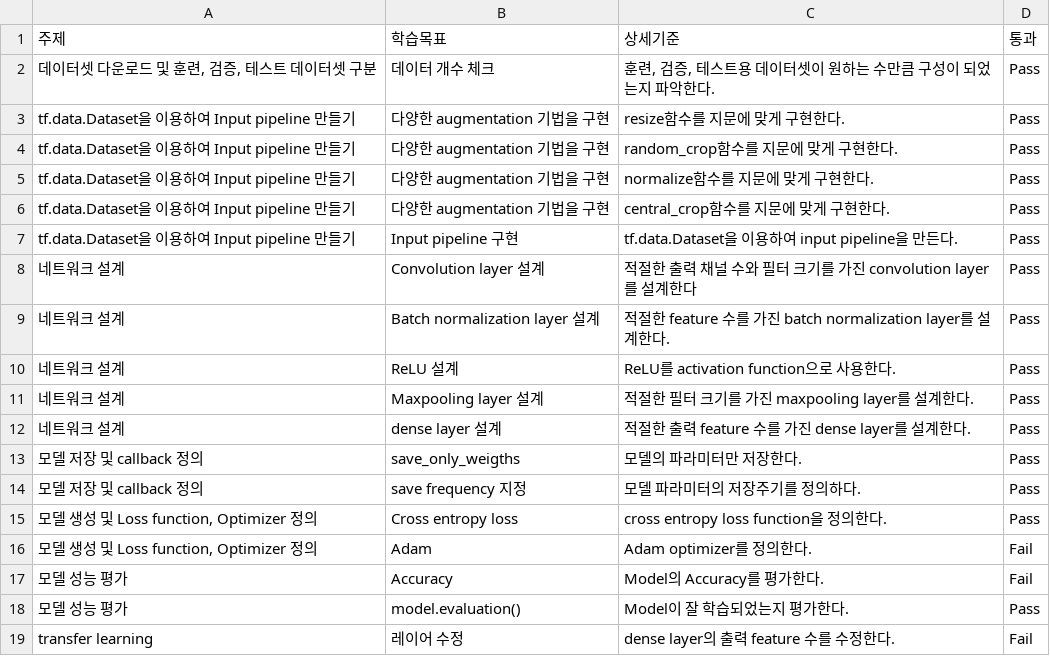
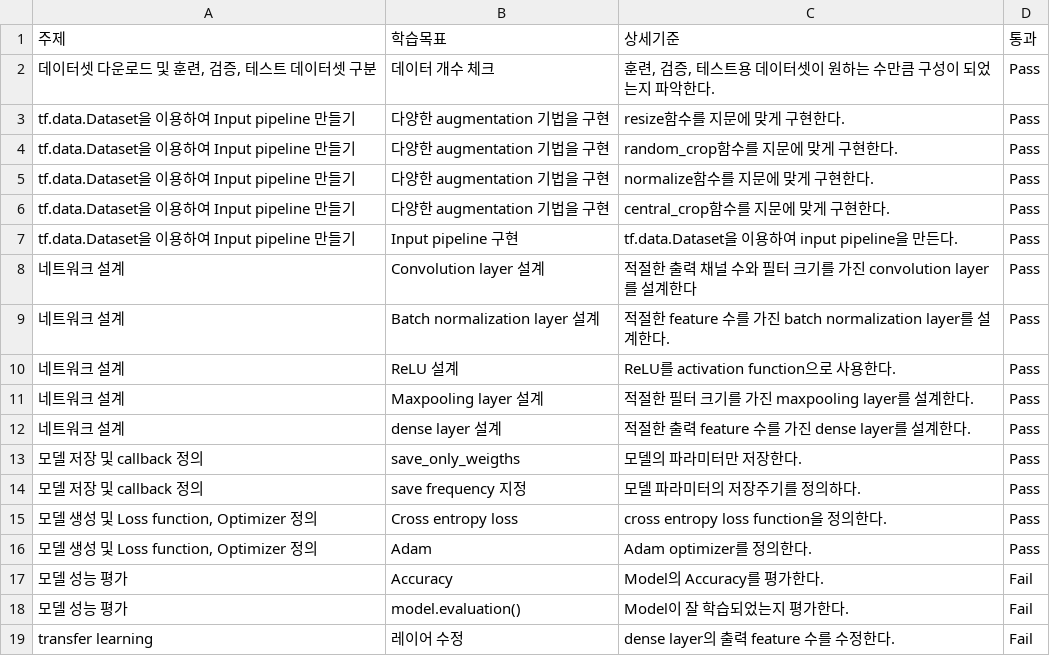
Before and after one commit to EmptyDeck/Projects, a TSV file: ai_0012_cnn_catsdogs/check_util/cnn_submission.tsv, drawn as a sheet.

```diff
--- a/ai_0012_cnn_catsdogs/check_util/cnn_submission.tsv
+++ b/ai_0012_cnn_catsdogs/check_util/cnn_submission.tsv
@@ -15,5 +15,5 @@ tf.data.Dataset을 이용하여 Input pipeline 만들기	Input pipeline 구현	t
 모델 생성 및 Loss function, Optimizer 정의	Cross entropy loss	cross entropy loss function을 정의한다.	Pass
-모델 생성 및 Loss function, Optimizer 정의	Adam	Adam optimizer를 정의한다.	Fail
+모델 생성 및 Loss function, Optimizer 정의	Adam	Adam optimizer를 정의한다.	Pass
 모델 성능 평가	Accuracy	Model의 Accuracy를 평가한다.	Fail
-모델 성능 평가	model.evaluation()	Model이 잘 학습되었는지 평가한다.	Pass
+모델 성능 평가	model.evaluation()	Model이 잘 학습되었는지 평가한다.	Fail
 transfer learning	레이어 수정	dense layer의 출력 feature 수를 수정한다.	Fail
```
Also changed, not shown: 6 other files.
